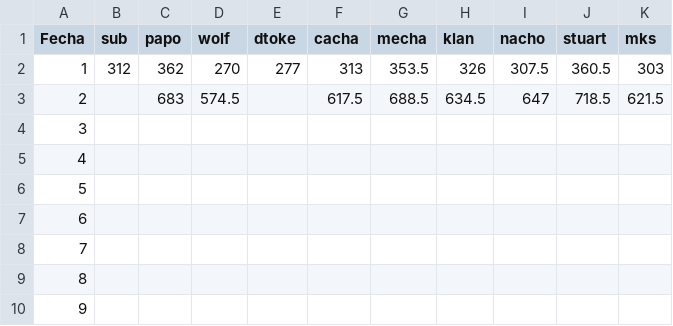
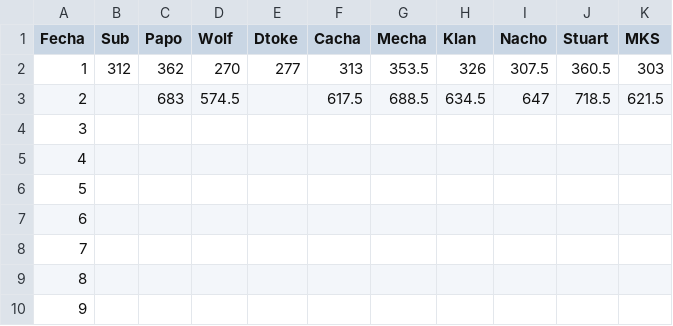
Before and after one commit to tomipalazzo/fms, a CSV file: dataSets/fms_argentina/fms_argentina_2020.csv, drawn as a sheet.

```diff
--- a/dataSets/fms_argentina/fms_argentina_2020.csv
+++ b/dataSets/fms_argentina/fms_argentina_2020.csv
@@ -1,2 +1,2 @@
-Fecha,sub,papo,wolf,dtoke,cacha,mecha,klan,nacho,stuart,mks
+Fecha,Sub,Papo,Wolf,Dtoke,Cacha,Mecha,Klan,Nacho,Stuart,MKS
 1,312,362,270,277,313,353.5,326,307.5,360.5,303
```
Also changed, not shown: 3 other files.
